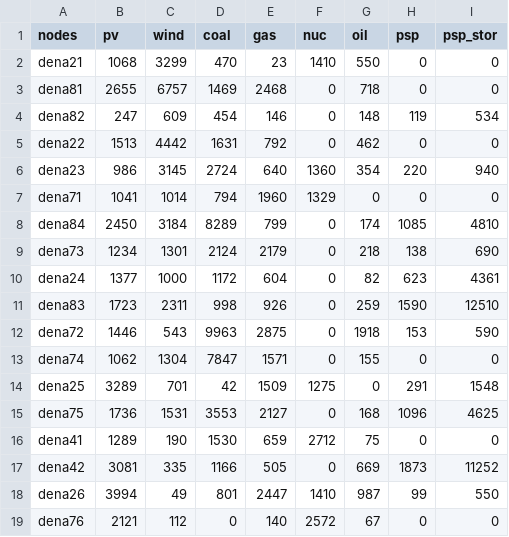
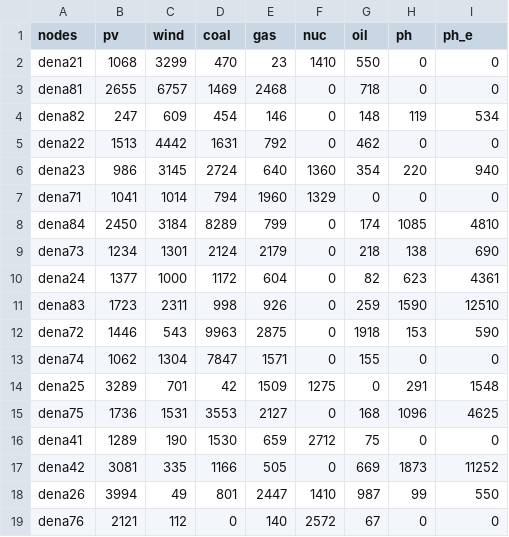
Before and after one commit to holgerteichgraeber/TimeSeriesClustering.jl, a CSV file: data/CEP/GER/nodes.csv, drawn as a sheet.

```diff
--- a/data/CEP/GER/nodes.csv
+++ b/data/CEP/GER/nodes.csv
@@ -1,2 +1,2 @@
-nodes,pv,wind,coal,gas,nuc,oil,psp,psp_stor
+nodes,pv,wind,coal,gas,nuc,oil,ph,ph_e
 dena21,1068,3299,470,23,1410,550,0,0
```
Also changed, not shown: data/CEP/GER/fix_costs.csv, data/CEP/GER/techs.csv, 5 other files.
